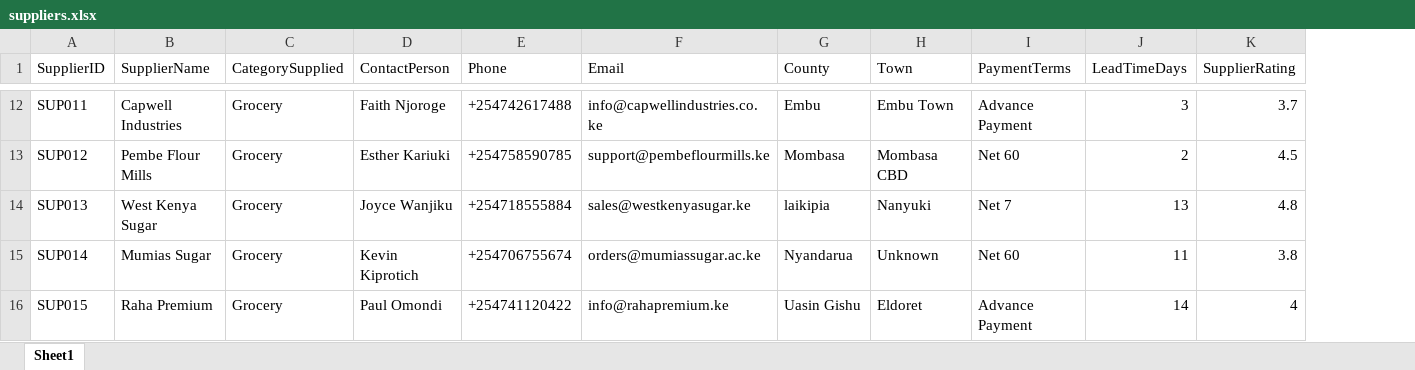
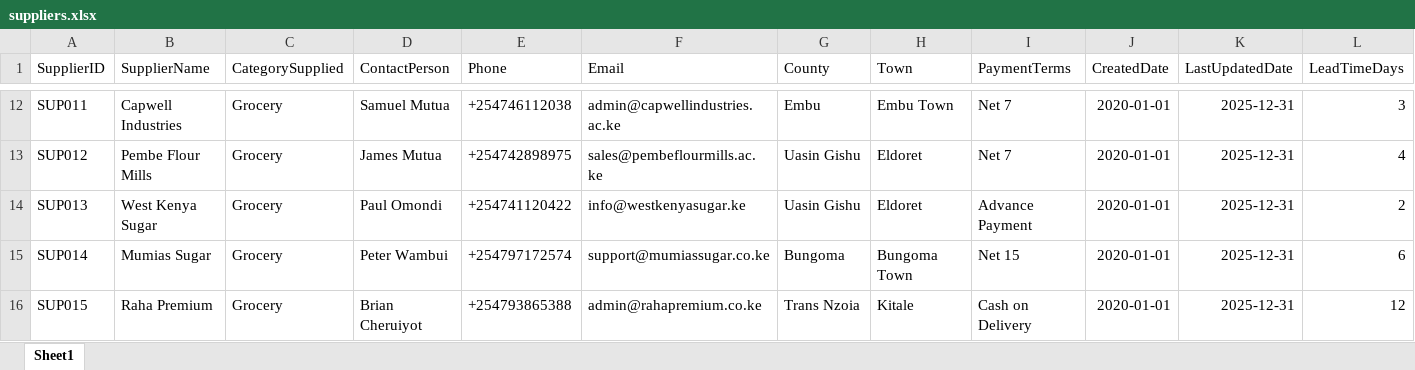
Before and after one commit to Oduoryharon/KRD-generator, an Excel workbook: generator/output/master/suppliers.xlsx, sheet Sheet1, drawn as a sheet; only a part is shown, gaps mark what is left out; values as stored, in another font and other column widths than the file's, no borders; removed rows and columns are numbered as before the commit, all else as after; the diff covers the shown part only; the diff names each change by its address in the sheet, - before the commit and + after, or states it on an @@ line.

```diff
--- a/generator/output/master/suppliers.xlsx (sheet Sheet1)
+++ b/generator/output/master/suppliers.xlsx (sheet Sheet1)
+column J (CreatedDate), rows 12-16: all 2020-01-01
+column K (LastUpdatedDate), rows 12-16: all 2025-12-31
-column K (SupplierRating), rows 12-16: 3.7 | 4.5 | 4.8 | 3.8 | 4
-D12 (ContactPerson): Faith Njoroge
+D12 (ContactPerson): Samuel Mutua
-E12 (Phone): +254742617488
+E12 (Phone): +254746112038
-F12 (Email): info@capwellindustries.co.ke
+F12 (Email): admin@capwellindustries.ac.ke
-I12 (PaymentTerms): Advance Payment
+I12 (PaymentTerms): Net 7
-D13 (ContactPerson): Esther Kariuki
+D13 (ContactPerson): James Mutua
-E13 (Phone): +254758590785
+E13 (Phone): +254742898975
-F13 (Email): support@pembeflourmills.ke
+F13 (Email): sales@pembeflourmills.ac.ke
-G13 (County): Mombasa
+G13 (County): Uasin Gishu
-H13 (Town): Mombasa CBD
+H13 (Town): Eldoret
-I13 (PaymentTerms): Net 60
+I13 (PaymentTerms): Net 7
-L13 (LeadTimeDays): 2
+L13 (LeadTimeDays): 4
-D14 (ContactPerson): Joyce Wanjiku
+D14 (ContactPerson): Paul Omondi
-E14 (Phone): +254718555884
+E14 (Phone): +254741120422
-F14 (Email): sales@westkenyasugar.ke
+F14 (Email): info@westkenyasugar.ke
-G14 (County): laikipia
+G14 (County): Uasin Gishu
-H14 (Town): Nanyuki
+H14 (Town): Eldoret
-I14 (PaymentTerms): Net 7
+I14 (PaymentTerms): Advance Payment
-L14 (LeadTimeDays): 13
+L14 (LeadTimeDays): 2
-D15 (ContactPerson): Kevin Kiprotich
+D15 (ContactPerson): Peter Wambui
-E15 (Phone): +254706755674
+E15 (Phone): +254797172574
-F15 (Email): orders@mumiassugar.ac.ke
+F15 (Email): support@mumiassugar.co.ke
-G15 (County): Nyandarua
+G15 (County): Bungoma
-H15 (Town): Unknown
+H15 (Town): Bungoma Town
-I15 (PaymentTerms): Net 60
+I15 (PaymentTerms): Net 15
-L15 (LeadTimeDays): 11
+L15 (LeadTimeDays): 6
-D16 (ContactPerson): Paul Omondi
+D16 (ContactPerson): Brian Cheruiyot
-E16 (Phone): +254741120422
+E16 (Phone): +254793865388
-F16 (Email): info@rahapremium.ke
+F16 (Email): admin@rahapremium.co.ke
-G16 (County): Uasin Gishu
+G16 (County): Trans Nzoia
-H16 (Town): Eldoret
+H16 (Town): Kitale
-I16 (PaymentTerms): Advance Payment
+I16 (PaymentTerms): Cash on Delivery
-L16 (LeadTimeDays): 14
+L16 (LeadTimeDays): 12
```
Also changed, not shown: 1 added row and 831 edited cells elsewhere in this sheet, generator/output/master/categories.xlsx, 7 other files.
